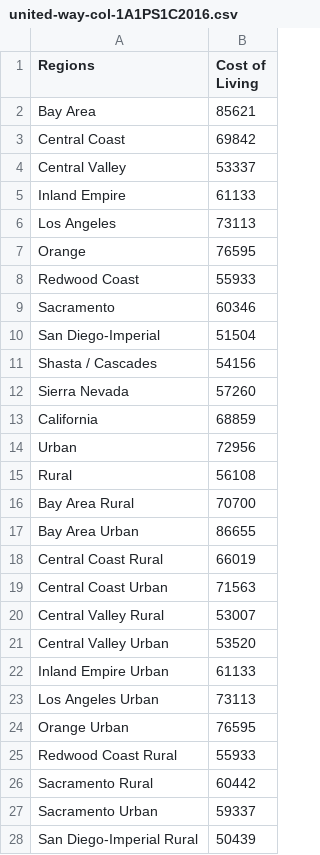
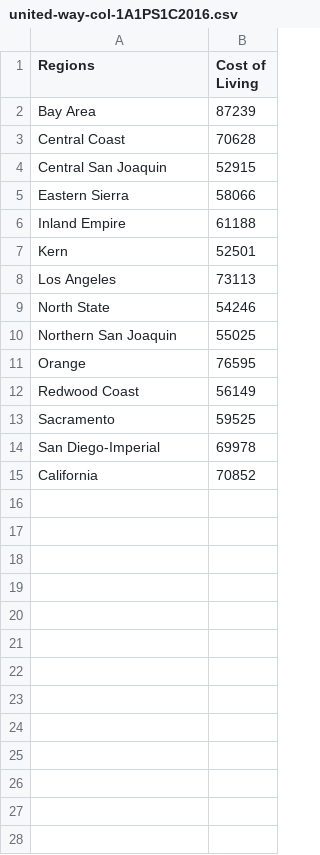
Before and after one commit to cafwd/job_quality_index, a CSV file: data/cost_of_living/united-way-col-1A1PS1C2016.csv, drawn as a sheet; only a part is shown; the diff covers the shown part only.

Commit message:
update cost of living

```diff
--- a/data/cost_of_living/united-way-col-1A1PS1C2016.csv
+++ b/data/cost_of_living/united-way-col-1A1PS1C2016.csv
@@ -2,4 +2,6 @@
-Bay Area,85621,
-Central Coast,69842,
-Central Valley,53337,
-Inland Empire,61133,
+Bay Area,87239
+Central Coast,70628
+Central San Joaquin,52915
+Eastern Sierra,58066
+Inland Empire,61188
+Kern,52501
@@ -6,0 +9,2 @@ Los Angeles,73113,
+North State,54246
+Northern San Joaquin,55025
@@ -8,21 +12,4 @@ Orange,76595,
-Redwood Coast,55933,
-Sacramento,60346,
-San Diego-Imperial,51504,
-Shasta / Cascades,54156,
-Sierra Nevada,57260,
-California,68859,
-Urban,72956,
-Rural,56108,
-Bay Area Rural,70700,
-Bay Area Urban,86655,
-Central Coast Rural,66019,
-Central Coast Urban,71563,
-Central Valley Rural,53007,
-Central Valley Urban,53520,
-Inland Empire Urban,61133,
-Los Angeles Urban,73113,
-Orange Urban,76595,
-Redwood Coast Rural,55933,
-Sacramento Rural,60442,
-Sacramento Urban,59337,
-San Diego-Imperial Rural,50439,
+Redwood Coast,56149
+Sacramento,59525
+San Diego-Imperial,69978
+California,70852
```
Also changed, not shown: 60 removed rows elsewhere in this file, data/cost_of_living/united-way-col-1A1PS1C2014.csv, data/cost_of_living/united-way-col-1A1PS1C2015.csv, 3 other files.
